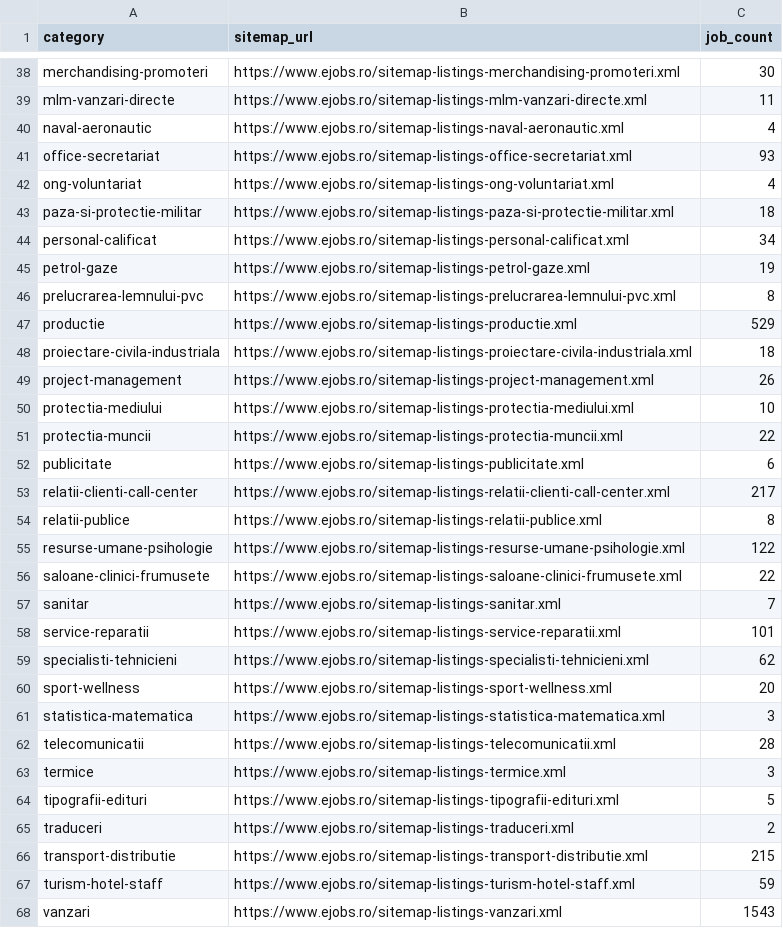
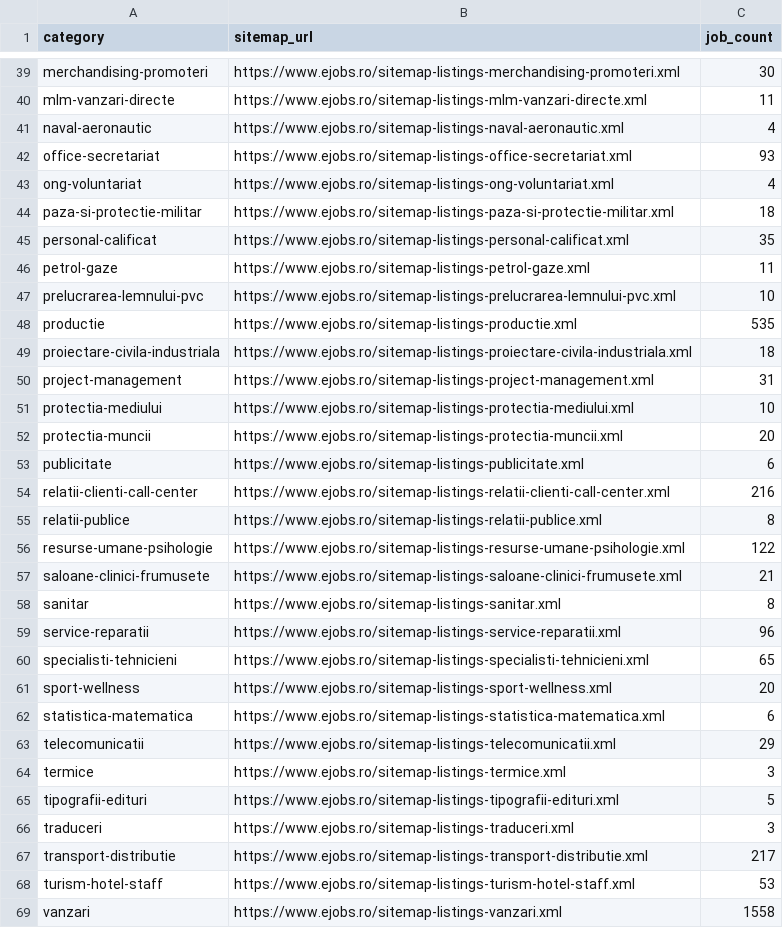
Before and after one commit to BogdanM0103/Job-Data-Analysis, a CSV file: sitemaps.csv, drawn as a sheet; only a part is shown, gaps mark what is left out; the diff covers the shown part only.

```diff
--- a/sitemaps.csv
+++ b/sitemaps.csv
@@ -43,26 +44,26 @@ ong-voluntariat,https://www.ejobs.ro/sitemap-listings-ong-voluntariat.xml,4
 paza-si-protectie-militar,https://www.ejobs.ro/sitemap-listings-paza-si-protectie-militar.xml,18
-personal-calificat,https://www.ejobs.ro/sitemap-listings-personal-calificat.xml,34
-petrol-gaze,https://www.ejobs.ro/sitemap-listings-petrol-gaze.xml,19
-prelucrarea-lemnului-pvc,https://www.ejobs.ro/sitemap-listings-prelucrarea-lemnului-pvc.xml,8
-productie,https://www.ejobs.ro/sitemap-listings-productie.xml,529
+personal-calificat,https://www.ejobs.ro/sitemap-listings-personal-calificat.xml,35
+petrol-gaze,https://www.ejobs.ro/sitemap-listings-petrol-gaze.xml,11
+prelucrarea-lemnului-pvc,https://www.ejobs.ro/sitemap-listings-prelucrarea-lemnului-pvc.xml,10
+productie,https://www.ejobs.ro/sitemap-listings-productie.xml,535
 proiectare-civila-industriala,https://www.ejobs.ro/sitemap-listings-proiectare-civila-industriala.xml,18
-project-management,https://www.ejobs.ro/sitemap-listings-project-management.xml,26
+project-management,https://www.ejobs.ro/sitemap-listings-project-management.xml,31
 protectia-mediului,https://www.ejobs.ro/sitemap-listings-protectia-mediului.xml,10
-protectia-muncii,https://www.ejobs.ro/sitemap-listings-protectia-muncii.xml,22
+protectia-muncii,https://www.ejobs.ro/sitemap-listings-protectia-muncii.xml,20
 publicitate,https://www.ejobs.ro/sitemap-listings-publicitate.xml,6
-relatii-clienti-call-center,https://www.ejobs.ro/sitemap-listings-relatii-clienti-call-center.xml,217
+relatii-clienti-call-center,https://www.ejobs.ro/sitemap-listings-relatii-clienti-call-center.xml,216
 relatii-publice,https://www.ejobs.ro/sitemap-listings-relatii-publice.xml,8
 resurse-umane-psihologie,https://www.ejobs.ro/sitemap-listings-resurse-umane-psihologie.xml,122
-saloane-clinici-frumusete,https://www.ejobs.ro/sitemap-listings-saloane-clinici-frumusete.xml,22
-sanitar,https://www.ejobs.ro/sitemap-listings-sanitar.xml,7
-service-reparatii,https://www.ejobs.ro/sitemap-listings-service-reparatii.xml,101
-specialisti-tehnicieni,https://www.ejobs.ro/sitemap-listings-specialisti-tehnicieni.xml,62
+saloane-clinici-frumusete,https://www.ejobs.ro/sitemap-listings-saloane-clinici-frumusete.xml,21
+sanitar,https://www.ejobs.ro/sitemap-listings-sanitar.xml,8
+service-reparatii,https://www.ejobs.ro/sitemap-listings-service-reparatii.xml,96
+specialisti-tehnicieni,https://www.ejobs.ro/sitemap-listings-specialisti-tehnicieni.xml,65
 sport-wellness,https://www.ejobs.ro/sitemap-listings-sport-wellness.xml,20
-statistica-matematica,https://www.ejobs.ro/sitemap-listings-statistica-matematica.xml,3
-telecomunicatii,https://www.ejobs.ro/sitemap-listings-telecomunicatii.xml,28
+statistica-matematica,https://www.ejobs.ro/sitemap-listings-statistica-matematica.xml,6
+telecomunicatii,https://www.ejobs.ro/sitemap-listings-telecomunicatii.xml,29
 termice,https://www.ejobs.ro/sitemap-listings-termice.xml,3
 tipografii-edituri,https://www.ejobs.ro/sitemap-listings-tipografii-edituri.xml,5
-traduceri,https://www.ejobs.ro/sitemap-listings-traduceri.xml,2
-transport-distributie,https://www.ejobs.ro/sitemap-listings-transport-distributie.xml,215
-turism-hotel-staff,https://www.ejobs.ro/sitemap-listings-turism-hotel-staff.xml,59
-vanzari,https://www.ejobs.ro/sitemap-listings-vanzari.xml,1543
+traduceri,https://www.ejobs.ro/sitemap-listings-traduceri.xml,3
+transport-distributie,https://www.ejobs.ro/sitemap-listings-transport-distributie.xml,217
+turism-hotel-staff,https://www.ejobs.ro/sitemap-listings-turism-hotel-staff.xml,53
+vanzari,https://www.ejobs.ro/sitemap-listings-vanzari.xml,1558
```
Also changed, not shown: 1 added row and 28 edited cells elsewhere in this file, 1 other file.
